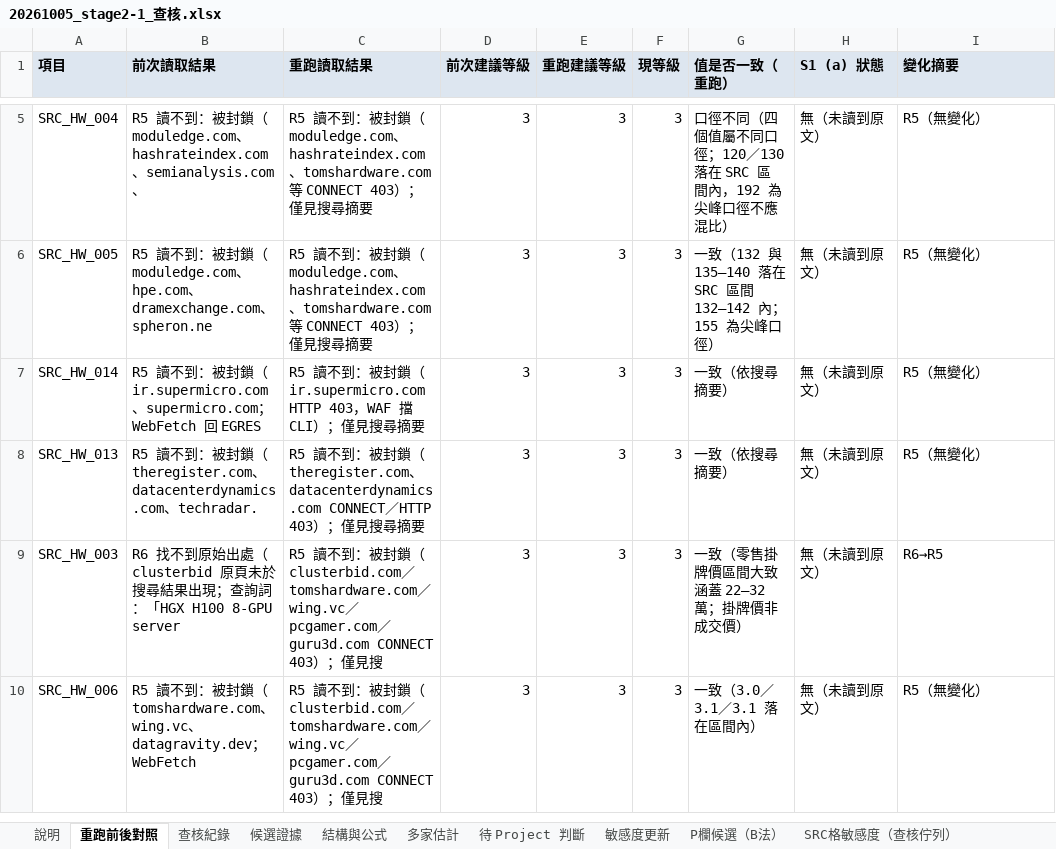
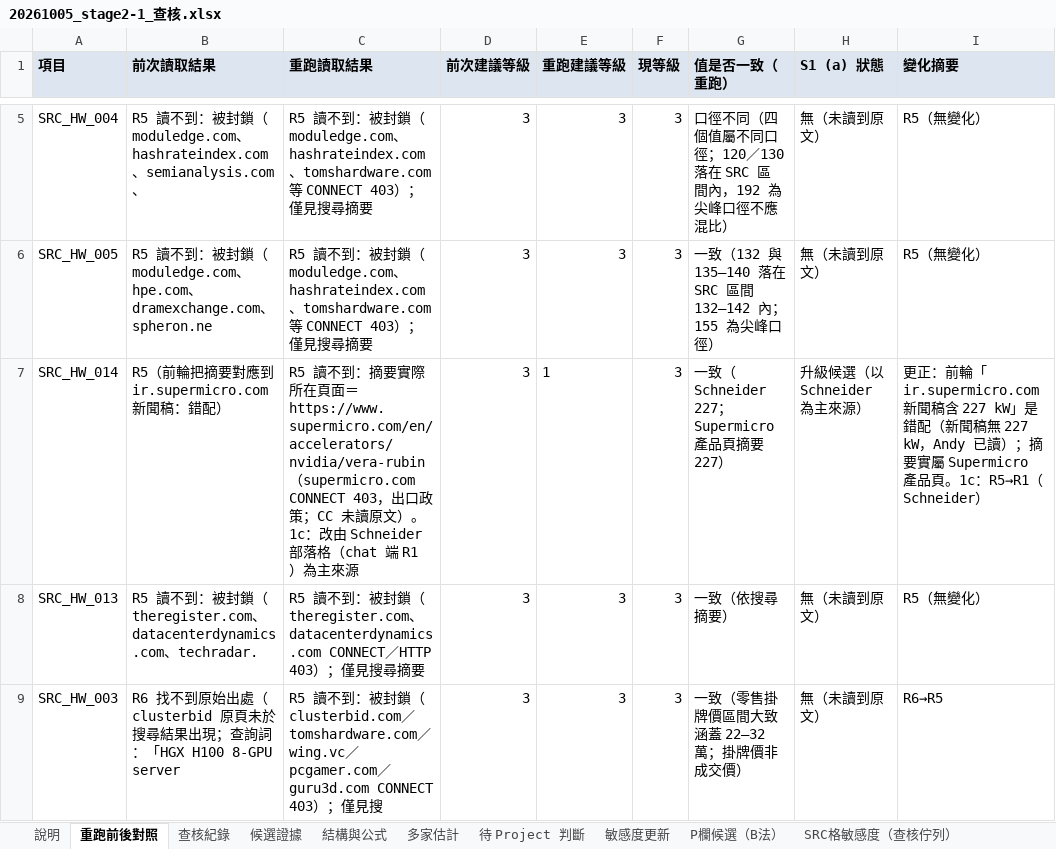
Before and after one commit to YinchenChang/Tokenomics, an Excel workbook: docs/reports/20261005_stage2-1_查核.xlsx, sheet 重跑前後對照, drawn as a sheet; only a part is shown, gaps mark what is left out; the shorter side is filled out with more unchanged rows; values as stored, in another font and other column widths than the file's, no borders; the diff names each change by its address in the sheet, - before the commit and + after, or states it on an @@ line.

```diff
--- a/docs/reports/20261005_stage2-1_查核.xlsx (sheet 重跑前後對照)
+++ b/docs/reports/20261005_stage2-1_查核.xlsx (sheet 重跑前後對照)
-B7 (前次讀取結果): R5 讀不到：被封鎖（ir.supermicro.com、supermicro.com；WebFetch 回 EGRES
+B7 (前次讀取結果): R5（前輪把摘要對應到 ir.supermicro.com 新聞稿：錯配）
-C7 (重跑讀取結果): …讀不到：被封鎖（ir.supermicro.com HTTP 403，WAF 擋 CLI）；僅見搜尋摘要
+C7 (重跑讀取結果): …讀不到：摘要實際所在頁面＝https://www.supermicro.com/en/accelerators/nvidia/vera-rubin（supermicro.com CONNECT 403，出口政策；CC 未讀原文）。1c：改由 Schneider 部落格（chat 端 R1）為主來源
-E7 (重跑建議等級): 3
+E7 (重跑建議等級): 1
-G7 (值是否一致（重跑）): 一致（依搜尋摘要）
+G7 (值是否一致（重跑）): 一致（Schneider 227；Supermicro 產品頁摘要 227）
-H7 (S1 (a) 狀態): 無（未讀到原文）
+H7 (S1 (a) 狀態): 升級候選（以 Schneider 為主來源）
-I7 (變化摘要): R5（無變化）
+I7 (變化摘要): 更正：前輪「ir.supermicro.com 新聞稿含 227 kW」是錯配（新聞稿無 227 kW，Andy 已讀）；摘要實屬 Supermicro 產品頁。1c：R5→R1（Schneider）
```
Also changed, not shown: sheet 1c 查核結果, sheet 待 Project 判斷, sheet 查核紀錄, sheet 1b 判讀與阻擋清單, 1 other file.
